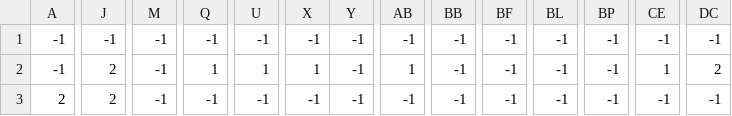
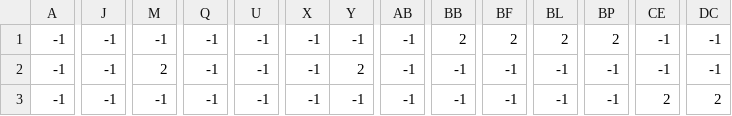
Before and after one commit to VieQ73/PythonGame, a CSV file: levels/0/Map_constraints.csv, drawn as a sheet; only a part is shown, gaps mark what is left out; the diff covers the shown part only; the diff names each change by its address in the sheet, - before the commit and + after, or states it on an @@ line.

```diff
--- a/levels/0/Map_constraints.csv
+++ b/levels/0/Map_constraints.csv
-BB1: -1
+BB1: 2
-BF1: -1
+BF1: 2
-BL1: -1
+BL1: 2
-BP1: -1
+BP1: 2
-J2:J3: 2
+J2:J3: -1
-M2: -1
+M2: 2
-Q2: 1
+Q2: -1
-U2: 1
+U2: -1
-X2: 1
+X2: -1
-Y2: -1
+Y2: 2
-AB2: 1
+AB2: -1
-CE2: 1
+CE2: -1
-DC2: 2
+DC2: -1
-A3: 2
+A3: -1
-CE3: -1
+CE3: 2
-DC3: -1
+DC3: 2
```
Also changed, not shown: 102 edited cells elsewhere in this file, levels/0/Map_bg_palms.csv, levels/0/Map_crates.csv, 18 other files.
